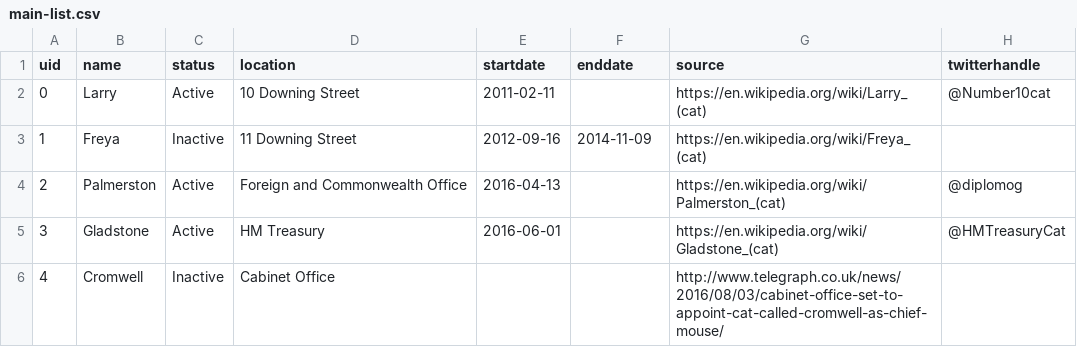
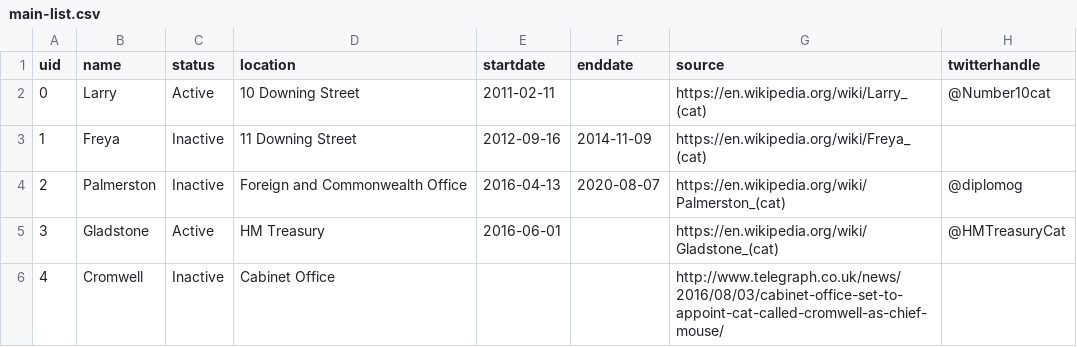
Before and after one commit to peterkwells/uk-government-cats, a CSV file: data/main-list.csv, drawn as a sheet; only a part is shown.

Commit message:
Palmerston is now inactive
A reasonably authoritative source is the [resignation letter on Palmerston's twitter account](https://twitter.com/DiploMog/status/1291618656678490117).

This account is [unverified](https://help.twitter.com/en/managing-your-account/twitter-verified-accounts), and not marked by twitter as an account of a [key government official](https://blog.twitter.com/en_us/topics/product/2020/new-labels-for-government-and-state-affiliated-media-accounts.html).

But it is tagged in [tweets](https://twitter.com/SMcDonaldFCO/status/1291615282973245443) by the verified account of the current Permanent Under-Secretary at the FCO, [Simon McDonald](https://en.wikipedia.org/wiki/Simon_McDonald_(diplomat)) so seems reasonably authoritative.

```diff
--- a/data/main-list.csv
+++ b/data/main-list.csv
@@ -3,3 +3,3 @@ uid,name,status,location,startdate,enddate,source,twitterhandle
 1,Freya,Inactive,11 Downing Street,2012-09-16,2014-11-09,https://en.wikipedia.org/wiki/Freya_(cat),
-2,Palmerston,Active,Foreign and Commonwealth Office,2016-04-13,,https://en.wikipedia.org/wiki/Palmerston_(cat),@diplomog
+2,Palmerston,Inactive,Foreign and Commonwealth Office,2016-04-13,2020-08-07,https://en.wikipedia.org/wiki/Palmerston_(cat),@diplomog
 3,Gladstone,Active,HM Treasury,2016-06-01,,https://en.wikipedia.org/wiki/Gladstone_(cat),@HMTreasuryCat
```
